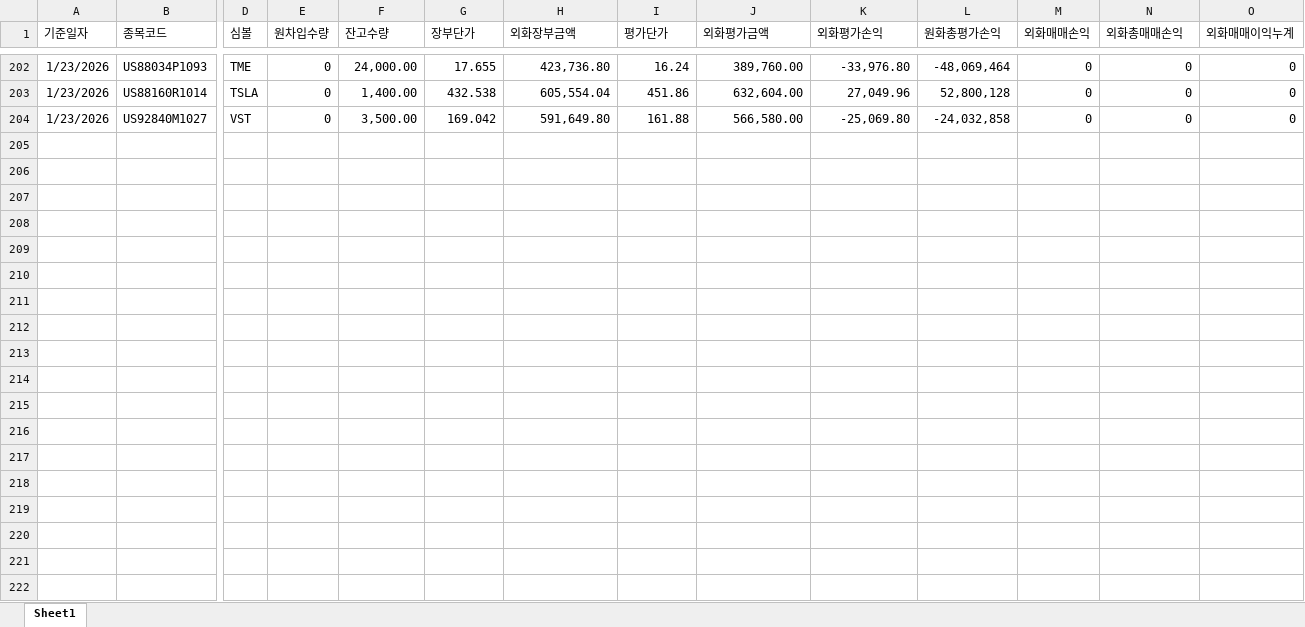
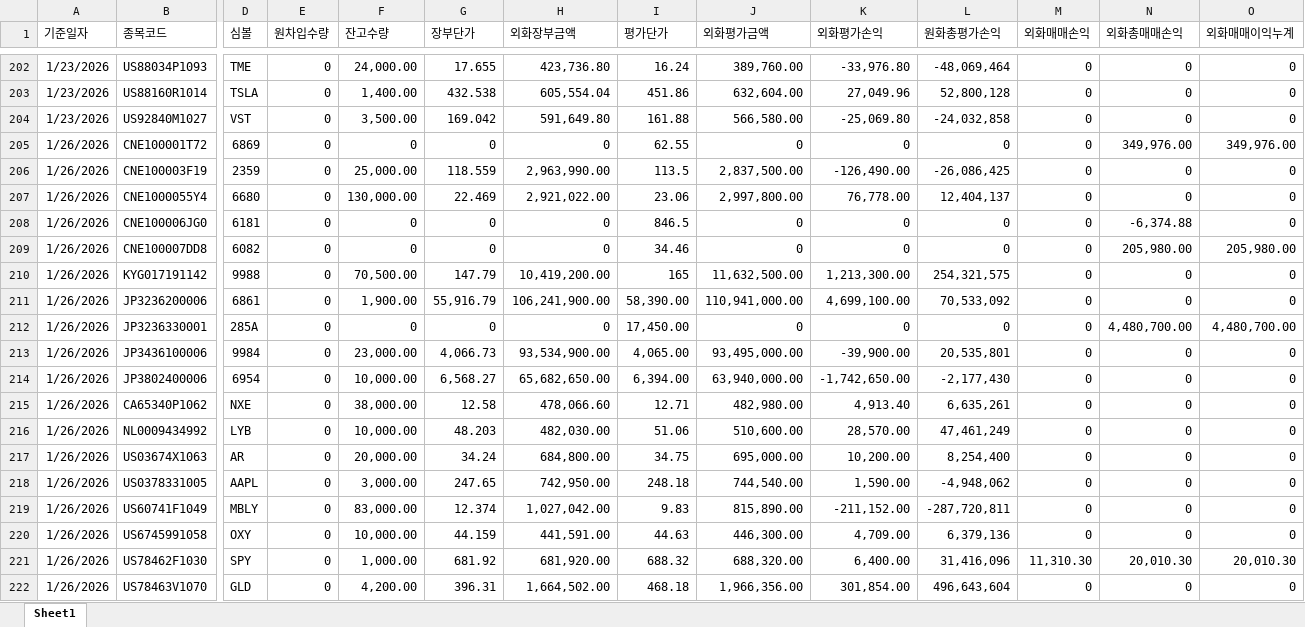
Before and after one commit to haazzang/Team_dashboard, an Excel workbook: 2026_멀티.xlsx, sheet Sheet1, drawn as a sheet; only a part is shown, gaps mark what is left out; values as stored, in another font and other column widths than the file's, no borders; rows hold the shown columns only; the diff covers the shown part only; the diff names each change by its address in the sheet, - before the commit and + after, or states it on an @@ line.

Commit message:
Update 2026_멀티.xlsx (2026-01-26 16:33:56)

```diff
--- a/2026_멀티.xlsx (sheet Sheet1)
+++ b/2026_멀티.xlsx (sheet Sheet1)
+row 205: 1/26/2026 | CNE100001T72 | 6869 | 0 | 0 | 0 | 0 | 62.55 | 0 | 0 | 0 | 0 | 349,976.00 | 349,976.00
+row 206: 1/26/2026 | CNE100003F19 | 2359 | 0 | 25,000.00 | 118.559 | 2,963,990.00 | 113.5 | 2,837,500.00 | -126,490.00 | -26,086,425 | 0 | 0 | 0
+row 207: 1/26/2026 | CNE1000055Y4 | 6680 | 0 | 130,000.00 | 22.469 | 2,921,022.00 | 23.06 | 2,997,800.00 | 76,778.00 | 12,404,137 | 0 | 0 | 0
+row 208: 1/26/2026 | CNE100006JG0 | 6181 | 0 | 0 | 0 | 0 | 846.5 | 0 | 0 | 0 | 0 | -6,374.88 | 0
+row 209: 1/26/2026 | CNE100007DD8 | 6082 | 0 | 0 | 0 | 0 | 34.46 | 0 | 0 | 0 | 0 | 205,980.00 | 205,980.00
+row 210: 1/26/2026 | KYG017191142 | 9988 | 0 | 70,500.00 | 147.79 | 10,419,200.00 | 165 | 11,632,500.00 | 1,213,300.00 | 254,321,575 | 0 | 0 | 0
+row 211: 1/26/2026 | JP3236200006 | 6861 | 0 | 1,900.00 | 55,916.79 | 106,241,900.00 | 58,390.00 | 110,941,000.00 | 4,699,100.00 | 70,533,092 | 0 | 0 | 0
+row 212: 1/26/2026 | JP3236330001 | 285A | 0 | 0 | 0 | 0 | 17,450.00 | 0 | 0 | 0 | 0 | 4,480,700.00 | 4,480,700.00
+row 213: 1/26/2026 | JP3436100006 | 9984 | 0 | 23,000.00 | 4,066.73 | 93,534,900.00 | 4,065.00 | 93,495,000.00 | -39,900.00 | 20,535,801 | 0 | 0 | 0
+row 214: 1/26/2026 | JP3802400006 | 6954 | 0 | 10,000.00 | 6,568.27 | 65,682,650.00 | 6,394.00 | 63,940,000.00 | -1,742,650.00 | -2,177,430 | 0 | 0 | 0
+row 215: 1/26/2026 | CA65340P1062 | NXE | 0 | 38,000.00 | 12.58 | 478,066.60 | 12.71 | 482,980.00 | 4,913.40 | 6,635,261 | 0 | 0 | 0
+row 216: 1/26/2026 | NL0009434992 | LYB | 0 | 10,000.00 | 48.203 | 482,030.00 | 51.06 | 510,600.00 | 28,570.00 | 47,461,249 | 0 | 0 | 0
+row 217: 1/26/2026 | US03674X1063 | AR | 0 | 20,000.00 | 34.24 | 684,800.00 | 34.75 | 695,000.00 | 10,200.00 | 8,254,400 | 0 | 0 | 0
+row 218: 1/26/2026 | US0378331005 | AAPL | 0 | 3,000.00 | 247.65 | 742,950.00 | 248.18 | 744,540.00 | 1,590.00 | -4,948,062 | 0 | 0 | 0
+row 219: 1/26/2026 | US60741F1049 | MBLY | 0 | 83,000.00 | 12.374 | 1,027,042.00 | 9.83 | 815,890.00 | -211,152.00 | -287,720,811 | 0 | 0 | 0
+row 220: 1/26/2026 | US6745991058 | OXY | 0 | 10,000.00 | 44.159 | 441,591.00 | 44.63 | 446,300.00 | 4,709.00 | 6,379,136 | 0 | 0 | 0
+row 221: 1/26/2026 | US78462F1030 | SPY | 0 | 1,000.00 | 681.92 | 681,920.00 | 688.32 | 688,320.00 | 6,400.00 | 31,416,096 | 11,310.30 | 20,010.30 | 20,010.30
+row 222: 1/26/2026 | US78463V1070 | GLD | 0 | 4,200.00 | 396.31 | 1,664,502.00 | 468.18 | 1,966,356.00 | 301,854.00 | 496,643,604 | 0 | 0 | 0
```
Also changed, not shown: 3 added rows elsewhere in this sheet.
